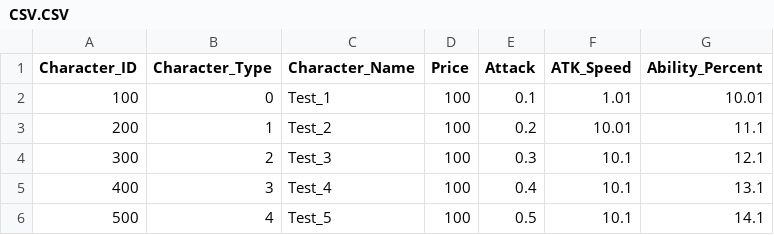
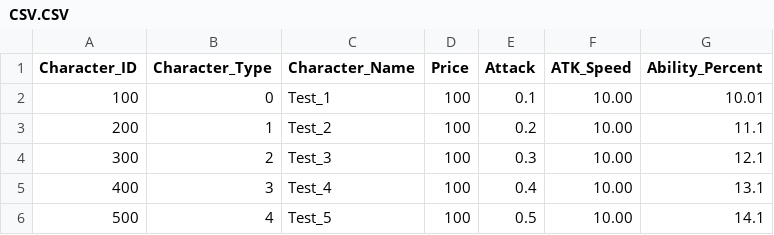
Before and after one commit to NickJeongWib/TowerDefence, a CSV file: Assets/Resources/CSV.CSV, drawn as a sheet.

```diff
--- a/Assets/Resources/CSV.CSV
+++ b/Assets/Resources/CSV.CSV
@@ -1,6 +1,6 @@
 Character_ID,Character_Type,Character_Name,Price,Attack,ATK_Speed,Ability_Percent
-100,0,Test_1,100,0.1,1.01,10.01
-200,1,Test_2,100,0.2,10.01,11.1
-300,2,Test_3,100,0.3,10.1,12.1
-400,3,Test_4,100,0.4,10.1,13.1
-500,4,Test_5,100,0.5,10.1,14.1
+100,0,Test_1,100,0.1,10.00,10.01
+200,1,Test_2,100,0.2,10.00,11.1
+300,2,Test_3,100,0.3,10.00,12.1
+400,3,Test_4,100,0.4,10.00,13.1
+500,4,Test_5,100,0.5,10.00,14.1
```
Also changed, not shown: 34 other files.
